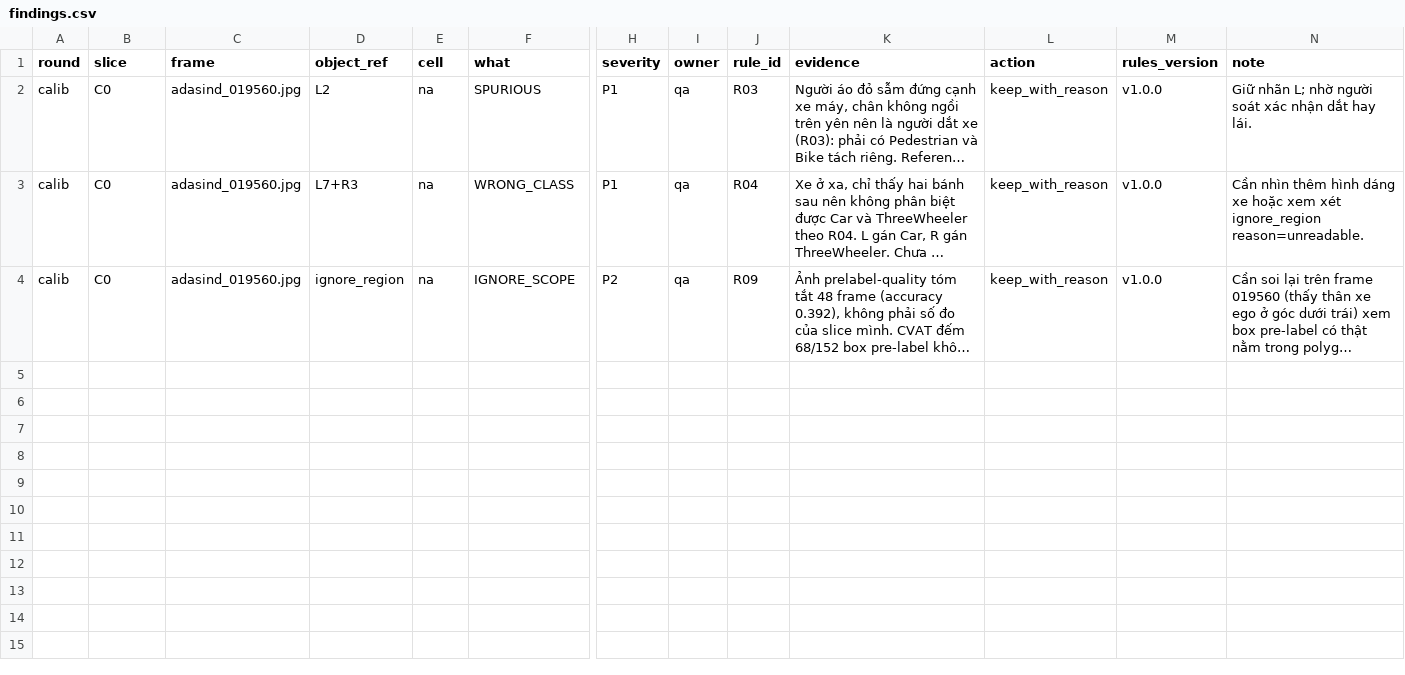
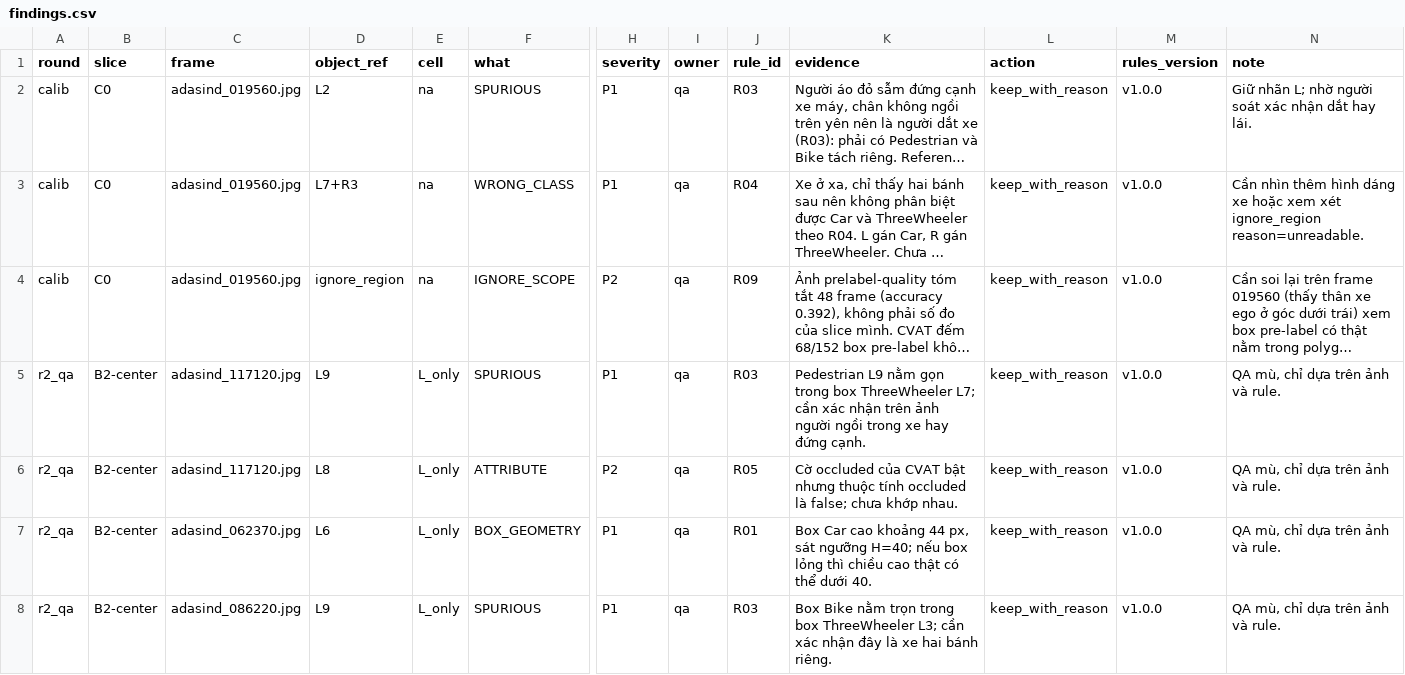
Before and after one commit to NDTung23/K4-L2-DAY11-CuDucQuang-2A202602188-SVM360-Fisheye, a CSV file: submission/findings.csv, drawn as a sheet; only a part is shown, gaps mark what is left out; long unchanged cells end in …; rows hold the shown columns only; the diff names each change by its address in the sheet, - before the commit and + after, or states it on an @@ line.

```diff
--- a/submission/findings.csv
+++ b/submission/findings.csv
+row 5: r2_qa | B2-center | adasind_117120.jpg | L9 | L_only | SPURIOUS | P1 | qa | R03 | Pedestrian L9 nằm gọn trong box ThreeWheeler L7; cần xác nhận trên ảnh người ngồi trong xe hay đứng cạnh. | keep_with_reason | v1.0.0 | QA mù, chỉ dựa trên ảnh và rule.
+row 6: r2_qa | B2-center | adasind_117120.jpg | L8 | L_only | ATTRIBUTE | P2 | qa | R05 | Cờ occluded của CVAT bật nhưng thuộc tính occluded là false; chưa khớp nhau. | keep_with_reason | v1.0.0 | QA mù, chỉ dựa trên ảnh và rule.
+row 7: r2_qa | B2-center | adasind_062370.jpg | L6 | L_only | BOX_GEOMETRY | P1 | qa | R01 | Box Car cao khoảng 44 px, sát ngưỡng H=40; nếu box lỏng thì chiều cao thật có thể dưới 40. | keep_with_reason | v1.0.0 | QA mù, chỉ dựa trên ảnh và rule.
+row 8: r2_qa | B2-center | adasind_086220.jpg | L9 | L_only | SPURIOUS | P1 | qa | R03 | Box Bike nằm trọn trong box ThreeWheeler L3; cần xác nhận đây là xe hai bánh riêng. | keep_with_reason | v1.0.0 | QA mù, chỉ dựa trên ảnh và rule.
```
Also changed, not shown: 5 other files.
